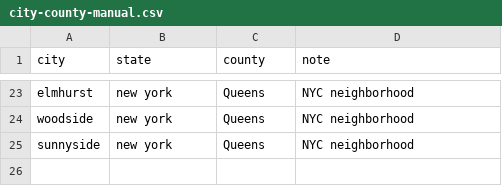
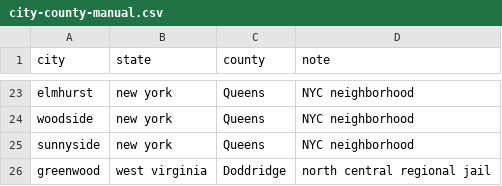
Before and after one commit to deportationdata/ice, a CSV file: inputs/city-county-manual.csv, drawn as a sheet; only a part is shown, gaps mark what is left out; the diff names each change by its address in the sheet, - before the commit and + after, or states it on an @@ line.

```diff
--- a/inputs/city-county-manual.csv
+++ b/inputs/city-county-manual.csv
+row 26: greenwood | west virginia | Doddridge | north central regional jail
```
Also changed, not shown: inputs/city-aliases-manual.csv.
